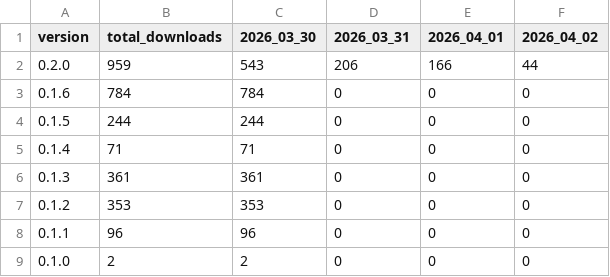
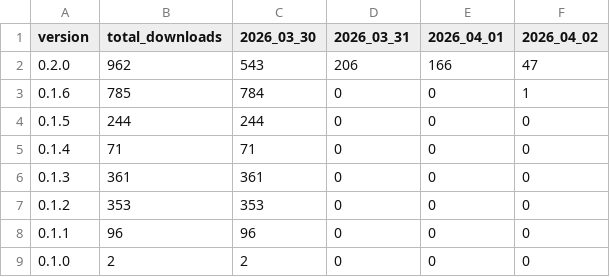
Before and after one commit to j4lambert/The-Railyard, a CSV file: analytics/railyard_app_by_day.csv, drawn as a sheet.

```diff
--- a/analytics/railyard_app_by_day.csv
+++ b/analytics/railyard_app_by_day.csv
@@ -1,4 +1,4 @@
 version,total_downloads,2026_03_30,2026_03_31,2026_04_01,2026_04_02
-0.2.0,959,543,206,166,44
-0.1.6,784,784,0,0,0
+0.2.0,962,543,206,166,47
+0.1.6,785,784,0,0,1
 0.1.5,244,244,0,0,0
```
Also changed, not shown: analytics/railyard_app_downloads.csv, 3 other files.
